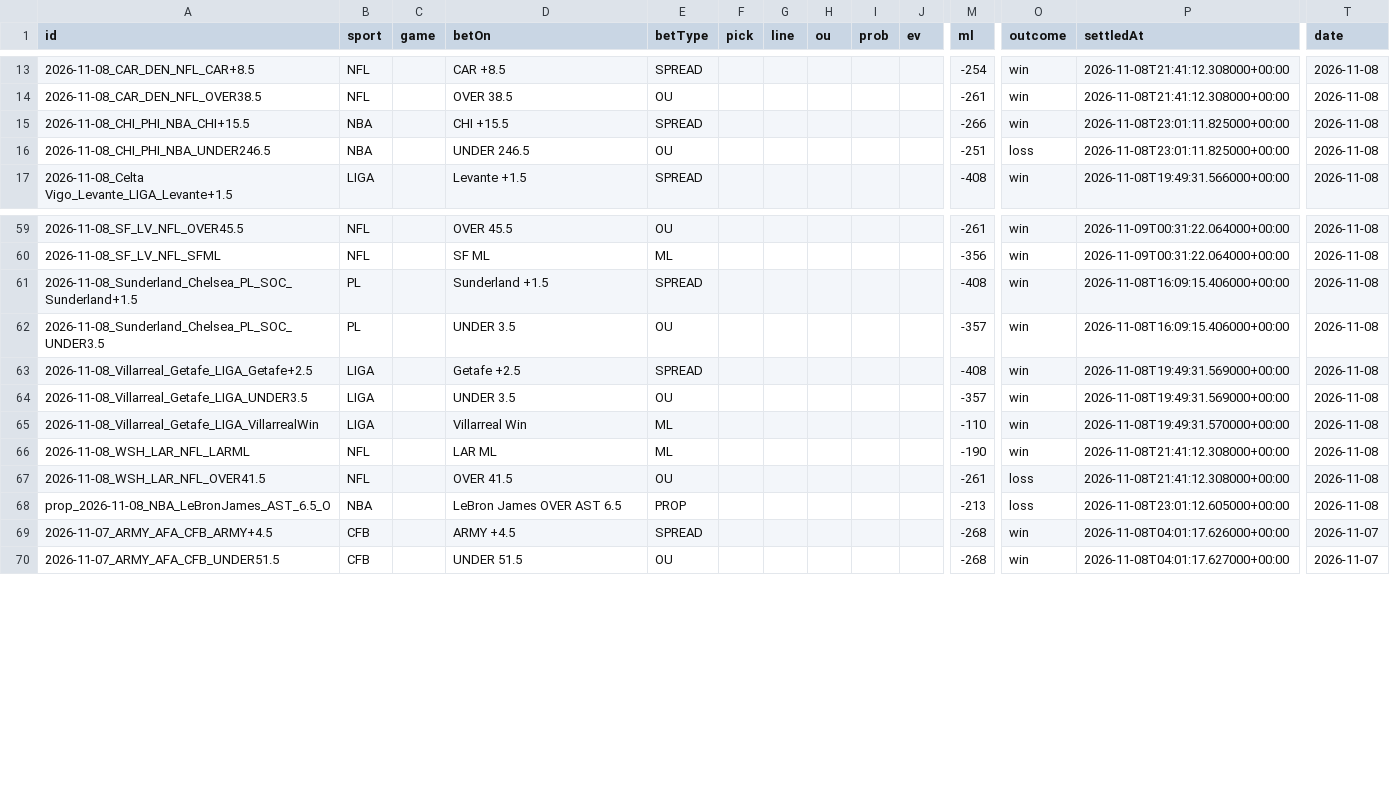
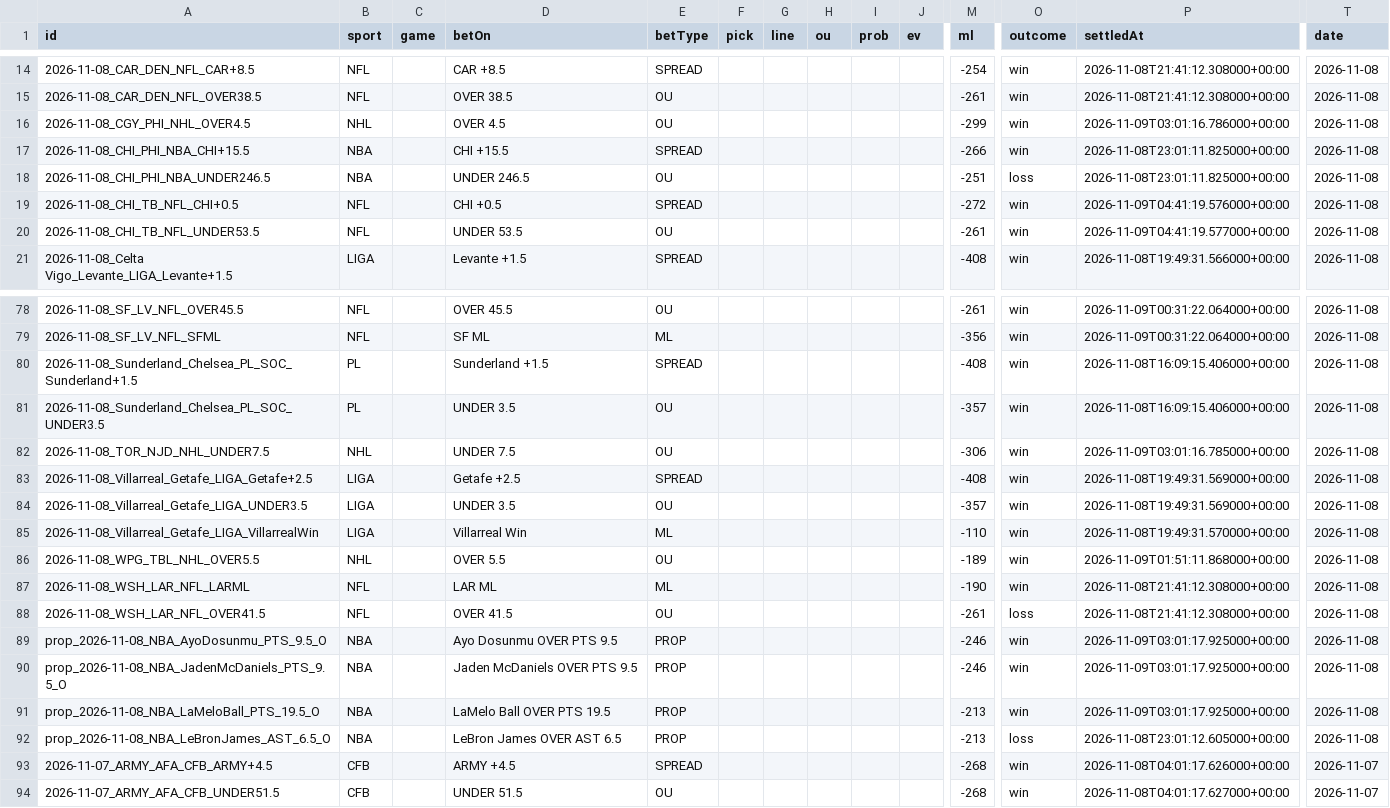
Before and after one commit to Purple-Wraith/clairvoyance-backend, a CSV file: data/bet_history.csv, drawn as a sheet; only a part is shown, gaps mark what is left out; rows hold the shown columns only; the diff covers the shown part only; the diff names each change by its address in the sheet, - before the commit and + after, or states it on an @@ line.

```diff
--- a/data/bet_history.csv
+++ b/data/bet_history.csv
+row 16: 2026-11-08_CGY_PHI_NHL_OVER4.5 | NHL |  | OVER 4.5 | OU |  |  |  |  |  | -299 | win | 2026-11-09T03:01:16.786000+00:00 | 2026-11-08
+row 19: 2026-11-08_CHI_TB_NFL_CHI+0.5 | NFL |  | CHI +0.5 | SPREAD |  |  |  |  |  | -272 | win | 2026-11-09T04:41:19.576000+00:00 | 2026-11-08
+row 20: 2026-11-08_CHI_TB_NFL_UNDER53.5 | NFL |  | UNDER 53.5 | OU |  |  |  |  |  | -261 | win | 2026-11-09T04:41:19.577000+00:00 | 2026-11-08
+row 82: 2026-11-08_TOR_NJD_NHL_UNDER7.5 | NHL |  | UNDER 7.5 | OU |  |  |  |  |  | -306 | win | 2026-11-09T03:01:16.785000+00:00 | 2026-11-08
+row 86: 2026-11-08_WPG_TBL_NHL_OVER5.5 | NHL |  | OVER 5.5 | OU |  |  |  |  |  | -189 | win | 2026-11-09T01:51:11.868000+00:00 | 2026-11-08
+row 89: prop_2026-11-08_NBA_AyoDosunmu_PTS_9.5_O | NBA |  | Ayo Dosunmu OVER PTS 9.5 | PROP |  |  |  |  |  | -246 | win | 2026-11-09T03:01:17.925000+00:00 | 2026-11-08
+row 90: prop_2026-11-08_NBA_JadenMcDaniels_PTS_9.5_O | NBA |  | Jaden McDaniels OVER PTS 9.5 | PROP |  |  |  |  |  | -246 | win | 2026-11-09T03:01:17.925000+00:00 | 2026-11-08
+row 91: prop_2026-11-08_NBA_LaMeloBall_PTS_19.5_O | NBA |  | LaMelo Ball OVER PTS 19.5 | PROP |  |  |  |  |  | -213 | win | 2026-11-09T03:01:17.925000+00:00 | 2026-11-08
```
Also changed, not shown: 16 added rows elsewhere in this file, 4 other files.
